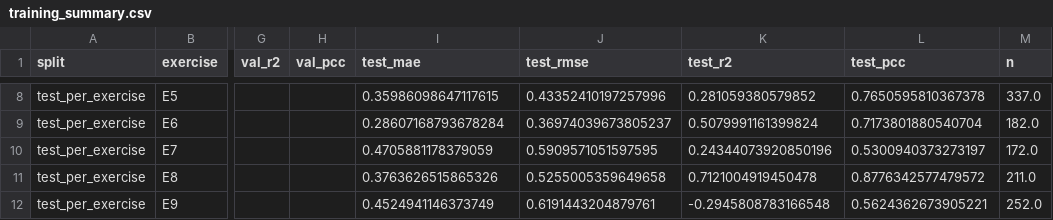
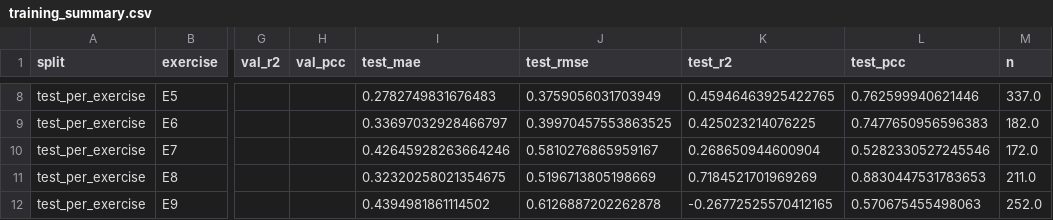
Before and after one commit to Masa-Shaheen/Results, a CSV file: training_summary.csv, drawn as a sheet; only a part is shown, gaps mark what is left out; the diff covers the shown part only; the diff names each change by its address in the sheet, - before the commit and + after, or states it on an @@ line.

```diff
--- a/training_summary.csv
+++ b/training_summary.csv
-I8 (test_mae): 0.35986098647117615
+I8 (test_mae): 0.2782749831676483
-J8 (test_rmse): 0.43352410197257996
+J8 (test_rmse): 0.3759056031703949
-K8 (test_r2): 0.281059380579852
+K8 (test_r2): 0.45946463925422765
-L8 (test_pcc): 0.7650595810367378
+L8 (test_pcc): 0.762599940621446
-I9 (test_mae): 0.28607168793678284
+I9 (test_mae): 0.33697032928466797
-J9 (test_rmse): 0.36974039673805237
+J9 (test_rmse): 0.39970457553863525
-K9 (test_r2): 0.5079991161399824
+K9 (test_r2): 0.425023214076225
-L9 (test_pcc): 0.7173801880540704
+L9 (test_pcc): 0.7477650956596383
-I10 (test_mae): 0.4705881178379059
+I10 (test_mae): 0.42645928263664246
-J10 (test_rmse): 0.5909571051597595
+J10 (test_rmse): 0.5810276865959167
-K10 (test_r2): 0.24344073920850196
+K10 (test_r2): 0.268650944600904
-L10 (test_pcc): 0.5300940373273197
+L10 (test_pcc): 0.5282330527245546
-I11 (test_mae): 0.3763626515865326
+I11 (test_mae): 0.32320258021354675
-J11 (test_rmse): 0.5255005359649658
+J11 (test_rmse): 0.5196713805198669
-K11 (test_r2): 0.7121004919450478
+K11 (test_r2): 0.7184521701969269
-L11 (test_pcc): 0.8776342577479572
+L11 (test_pcc): 0.8830447531783653
-I12 (test_mae): 0.4524941146373749
+I12 (test_mae): 0.4394981861114502
-J12 (test_rmse): 0.6191443204879761
+J12 (test_rmse): 0.6126887202262878
-K12 (test_r2): -0.2945808783166548
+K12 (test_r2): -0.26772525570412165
-L12 (test_pcc): 0.5624362673905221
+L12 (test_pcc): 0.570675455498063
```
Also changed, not shown: 30 edited cells elsewhere in this file, 14 other files.
